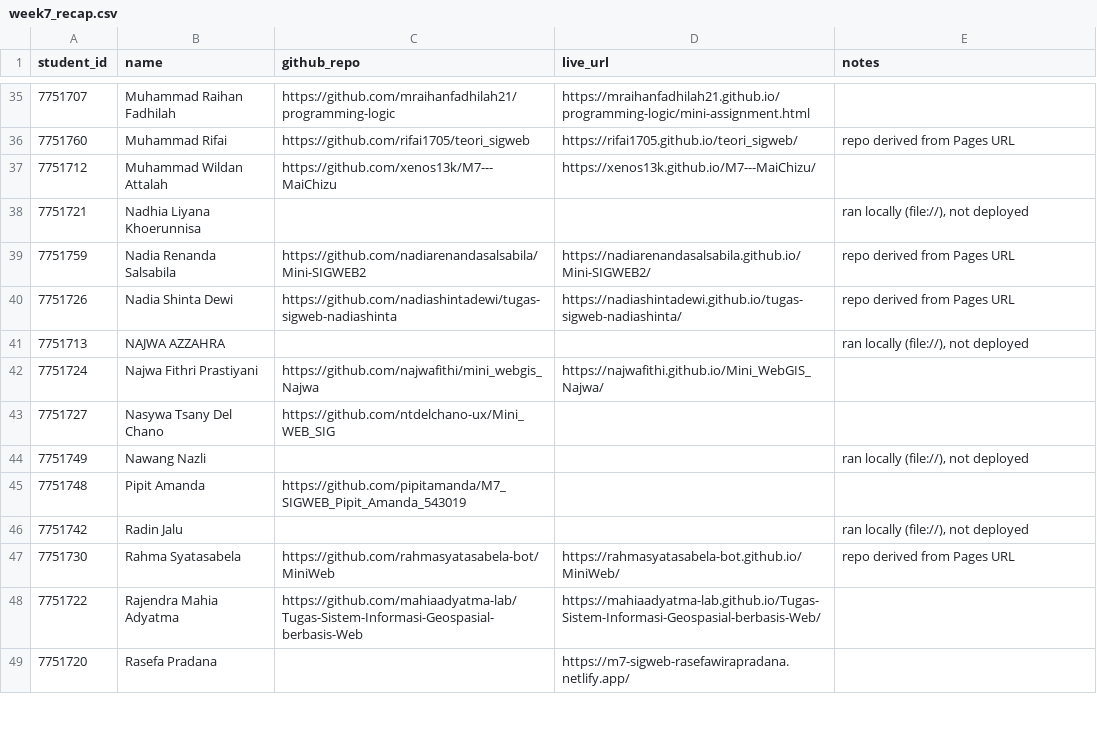
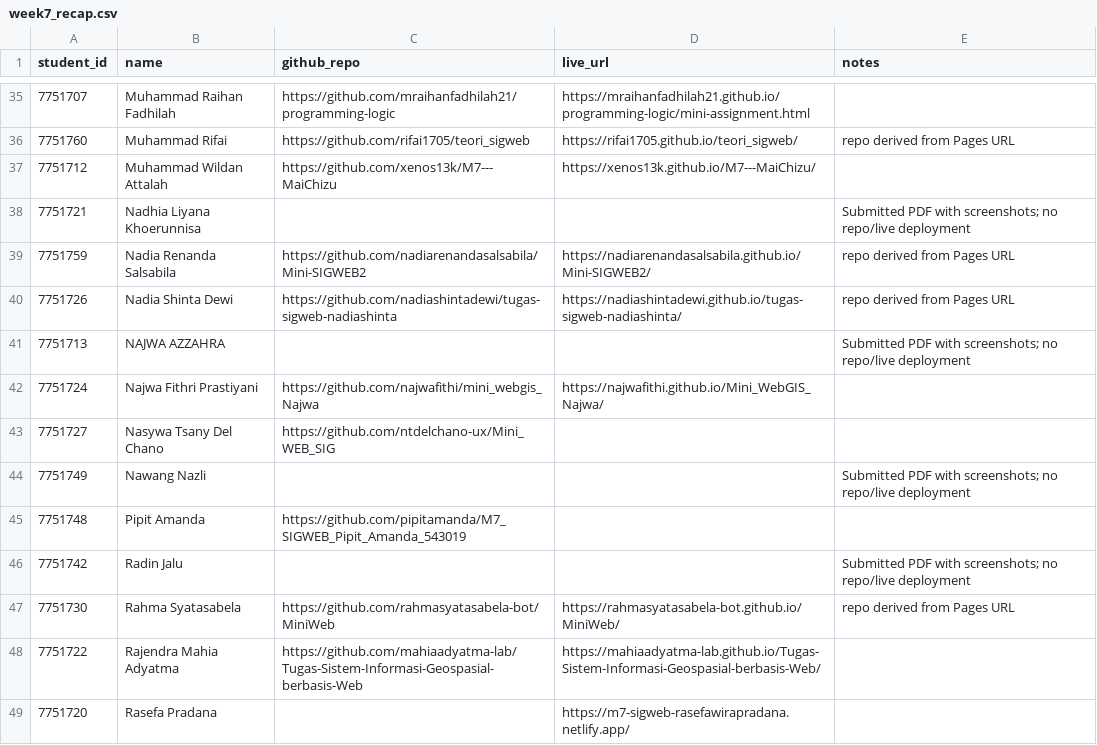
Before and after one commit to ismailsunni/web-gis-2026, a CSV file: tugas/week7_recap.csv, drawn as a sheet; only a part is shown, gaps mark what is left out; the diff covers the shown part only.

```diff
--- a/tugas/week7_recap.csv
+++ b/tugas/week7_recap.csv
@@ -37,11 +37,11 @@ student_id,name,github_repo,live_url,notes
 7751712,Muhammad Wildan Attalah,https://github.com/xenos13k/M7---MaiChizu,https://xenos13k.github.io/M7---MaiChizu/,
-7751721,Nadhia Liyana Khoerunnisa,,,"ran locally (file://), not deployed"
+7751721,Nadhia Liyana Khoerunnisa,,,Submitted PDF with screenshots; no repo/live deployment
 7751759,Nadia Renanda Salsabila,https://github.com/nadiarenandasalsabila/Mini-SIGWEB2,https://nadiarenandasalsabila.github.io/Mini-SIGWEB2/,repo derived from Pages URL
 7751726,Nadia Shinta Dewi,https://github.com/nadiashintadewi/tugas-sigweb-nadiashinta,https://nadiashintadewi.github.io/tugas-sigweb-nadiashinta/,repo derived from Pages URL
-7751713,NAJWA AZZAHRA,,,"ran locally (file://), not deployed"
+7751713,NAJWA AZZAHRA,,,Submitted PDF with screenshots; no repo/live deployment
 7751724,Najwa Fithri Prastiyani,https://github.com/najwafithi/mini_webgis_Najwa,https://najwafithi.github.io/Mini_WebGIS_Najwa/,
 7751727,Nasywa Tsany Del Chano,https://github.com/ntdelchano-ux/Mini_WEB_SIG,,
-7751749,Nawang Nazli,,,"ran locally (file://), not deployed"
+7751749,Nawang Nazli,,,Submitted PDF with screenshots; no repo/live deployment
 7751748,Pipit Amanda,https://github.com/pipitamanda/M7_SIGWEB_Pipit_Amanda_543019,,
-7751742,Radin Jalu,,,"ran locally (file://), not deployed"
+7751742,Radin Jalu,,,Submitted PDF with screenshots; no repo/live deployment
 7751730,Rahma Syatasabela,https://github.com/rahmasyatasabela-bot/MiniWeb,https://rahmasyatasabela-bot.github.io/MiniWeb/,repo derived from Pages URL
```
Also changed, not shown: 12 edited cells elsewhere in this file, tugas/results_recap.csv, 3 other files.
